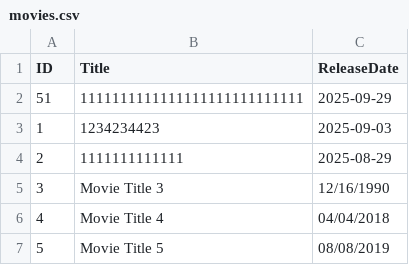
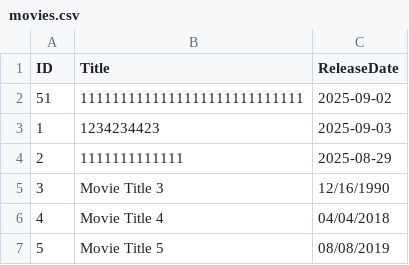
Before and after one commit to RadostinStAtanasov/Movie-Casting-Analyzer-Web-App, a CSV file: backend/data/movies.csv, drawn as a sheet; only a part is shown.

```diff
--- a/backend/data/movies.csv
+++ b/backend/data/movies.csv
@@ -1,3 +1,3 @@
 ID,Title,ReleaseDate
-51,1111111111111111111111111111,2025-09-29
+51,1111111111111111111111111111,2025-09-02
 1,1234234423,2025-09-03
```
Also changed, not shown: 2 other files.
